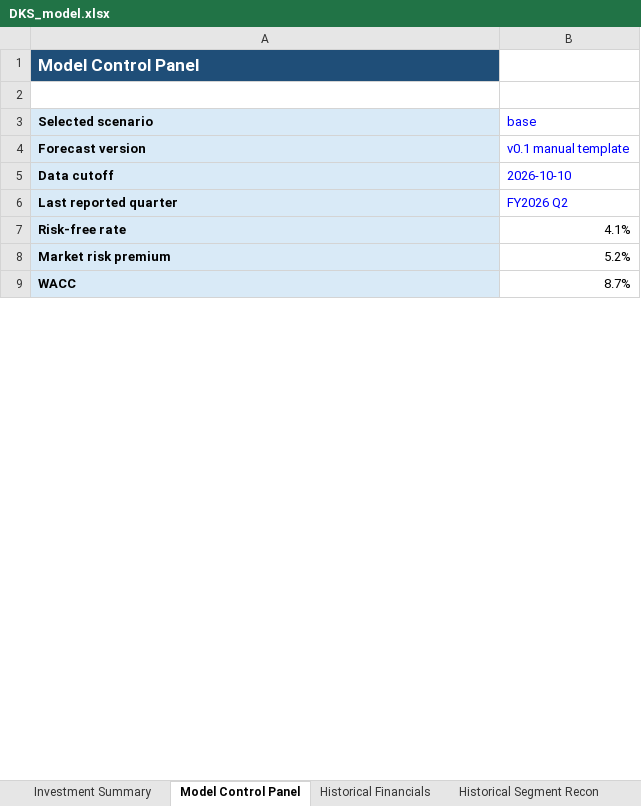
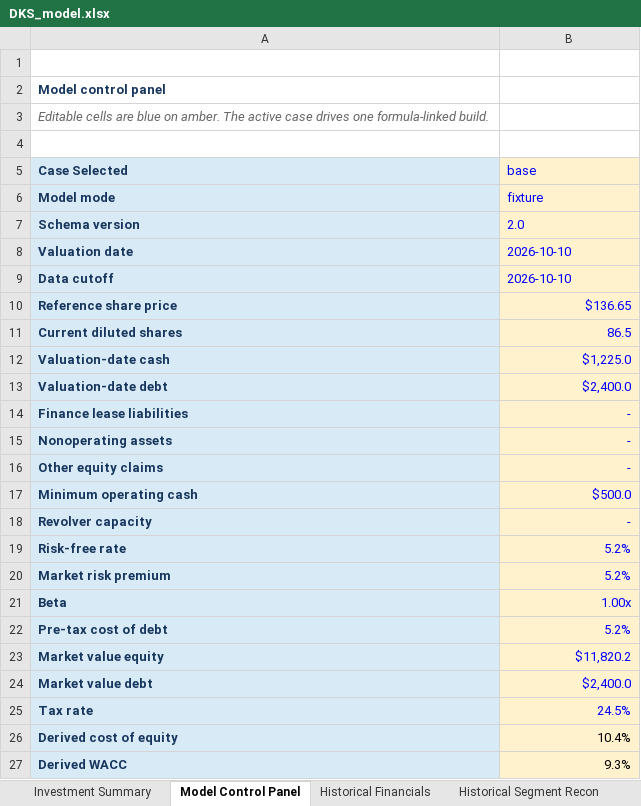
Before and after one commit to OhamjDung/point72-case-competition, an Excel workbook: model/DKS_model.xlsx, sheet Model Control Panel, drawn as a sheet; only a part is shown; values as stored, in another font and other column widths than the file's, no borders; removed rows and columns are numbered as before the commit, all else as after; the diff covers the shown part only; the diff names each change by its address in the sheet, - before the commit and + after, or states it on an @@ line.

```diff
--- a/model/DKS_model.xlsx (sheet Model Control Panel)
+++ b/model/DKS_model.xlsx (sheet Model Control Panel)
-row 1: Model Control Panel
+row 2: Model control panel
+row 3: Editable cells are blue on amber. The active case drives one formula-linked build.
+row 4: (empty)
-A5: Selected scenario
+A5: Case Selected
-A5 text colour: black
+A5 text colour: #17365D
-B5 fill: none
+B5 fill: #FFF2CC
-row 4: Forecast version | v0.1 manual template
+row 6: Model mode | fixture
+row 7: Schema version | 2.0
+row 8: Valuation date | 2026-10-10
-A9 text colour: black
+A9 text colour: #17365D
-B9 fill: none
+B9 fill: #FFF2CC
-row 6: Last reported quarter | FY2026 Q2
+row 10: Reference share price | $136.65
+row 11: Current diluted shares | 86.5
+row 12: Valuation-date cash | $1,225.0
+row 13: Valuation-date debt | $2,400.0
+row 14: Finance lease liabilities | -
+row 15: Nonoperating assets | -
+row 16: Other equity claims | -
+row 17: Minimum operating cash | $500.0
+row 18: Revolver capacity | -
-A19:A20 text colour: black
+A19:A20 text colour: #17365D
-B19 (base): 4.1%
+B19 (base): 5.2%
@@ B19:B20 fill: none → #FFF2CC, text colour: black → #0000FF @@
-row 9: WACC | 8.7%
+row 21: Beta | 1.00x
+row 22: Pre-tax cost of debt | 5.2%
+row 23: Market value equity | $11,820.2
+row 24: Market value debt | $2,400.0
@@ row 11 moved to row 25: Tax rate @@
+row 26: Derived cost of equity | 10.4%
+row 27: Derived WACC | 9.3%
```
Also changed, not shown: 1 added row and cell formats elsewhere in this sheet, sheet Probabilistic Valuation, sheet Assumptions & Sources, sheet Foot Locker Store Cohorts, sheet Acquisition & Synergy, sheet Debt Interest Lease, sheet Model Audit & Quality Checks, 22 more sheets, other sheet tabs, charts or pictures, 2 other files.
